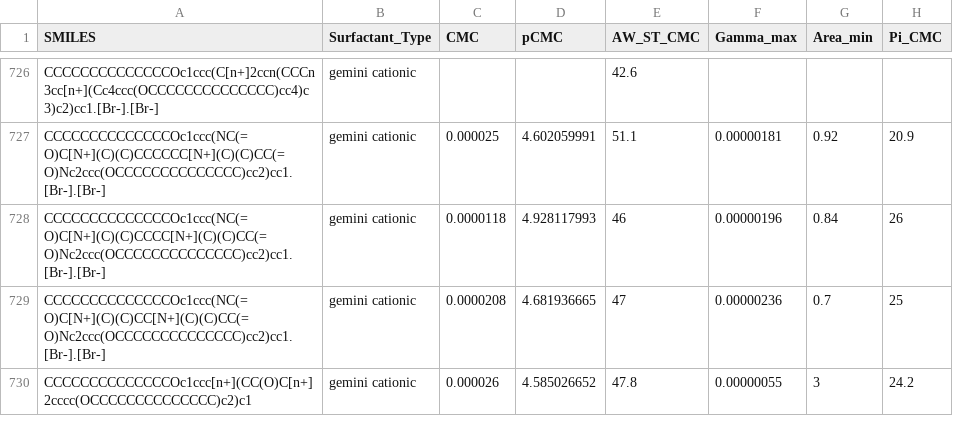
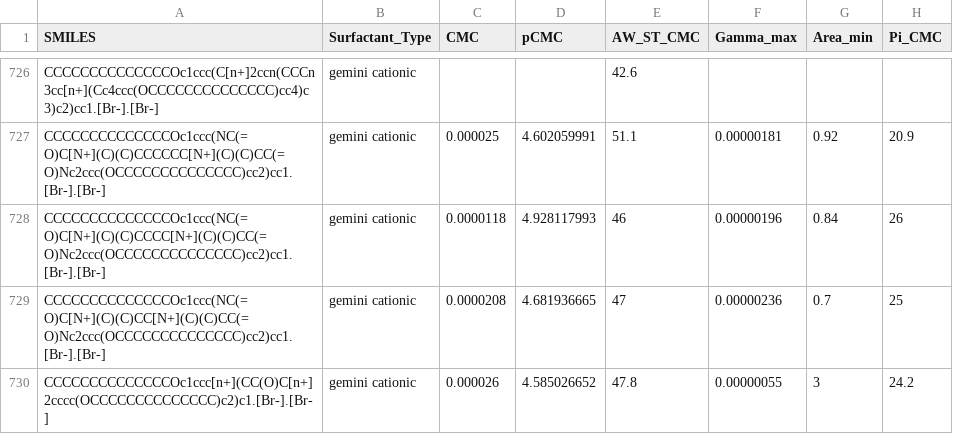
Before and after one commit to BigChemistry-RobotLab/SurfPro, a CSV file: data/surfpro_literature.csv, drawn as a sheet; only a part is shown, gaps mark what is left out; the diff covers the shown part only; the diff names each change by its address in the sheet, - before the commit and + after, or states it on an @@ line.

Commit message:
merge entries with missing counterions from 10.1021/la5045267

```diff
--- a/data/surfpro_literature.csv
+++ b/data/surfpro_literature.csv
-A730 (SMILES): CCCCCCCCCCCCCCOc1ccc[n+](CC(O)C[n+]2cccc(OCCCCCCCCCCCCCC)c2)c1
+A730 (SMILES): CCCCCCCCCCCCCCOc1ccc[n+](CC(O)C[n+]2cccc(OCCCCCCCCCCCCCC)c2)c1.[Br-].[Br-]
```
Also changed, not shown: 3 removed rows and 2 edited cells elsewhere in this file.
